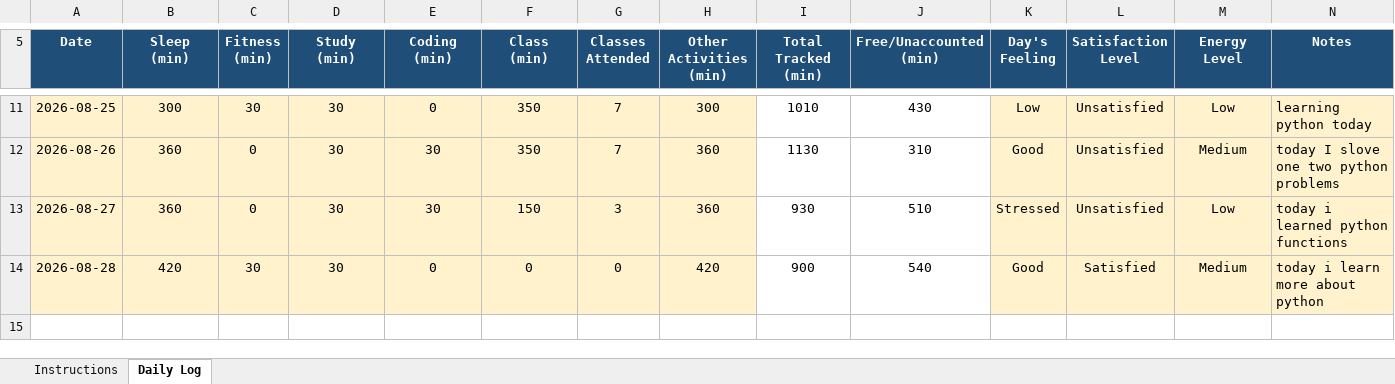
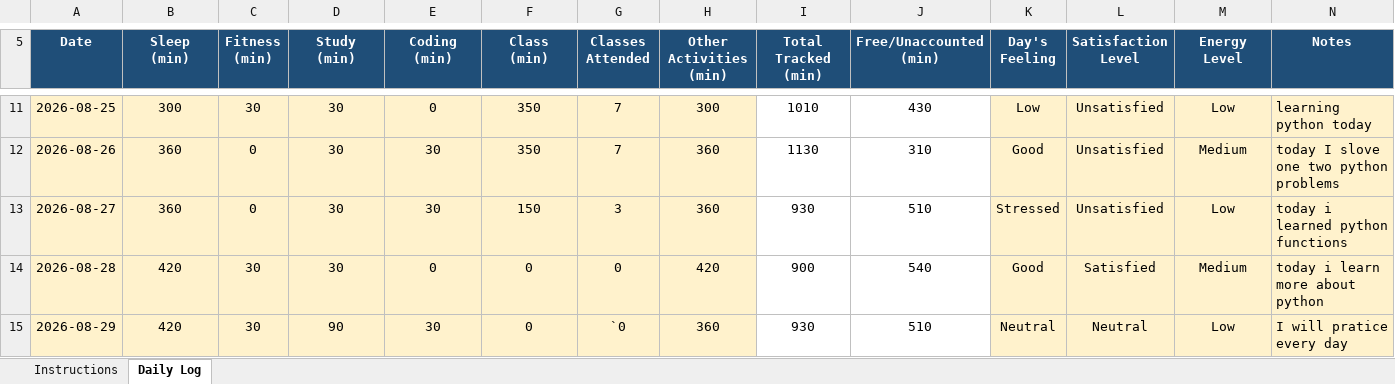
Before and after one commit to gajendrasinghhhhhhh/CAP-776, an Excel workbook: 12604120.xlsx, sheet Daily Log, drawn as a sheet; only a part is shown, gaps mark what is left out; values as stored, in another font and other column widths than the file's, no borders; conditional formats not drawn; the diff names each change by its address in the sheet, - before the commit and + after, or states it on an @@ line.

Commit message:
commit for 29-08-2026

```diff
--- a/12604120.xlsx (sheet Daily Log)
+++ b/12604120.xlsx (sheet Daily Log)
+row 15: 2026-08-29 | 420 | 30 | 90 | 30 | 0 | `0 | 360 | 930 | 510 | Neutral | Neutral | Low | I will pratice every day
```
